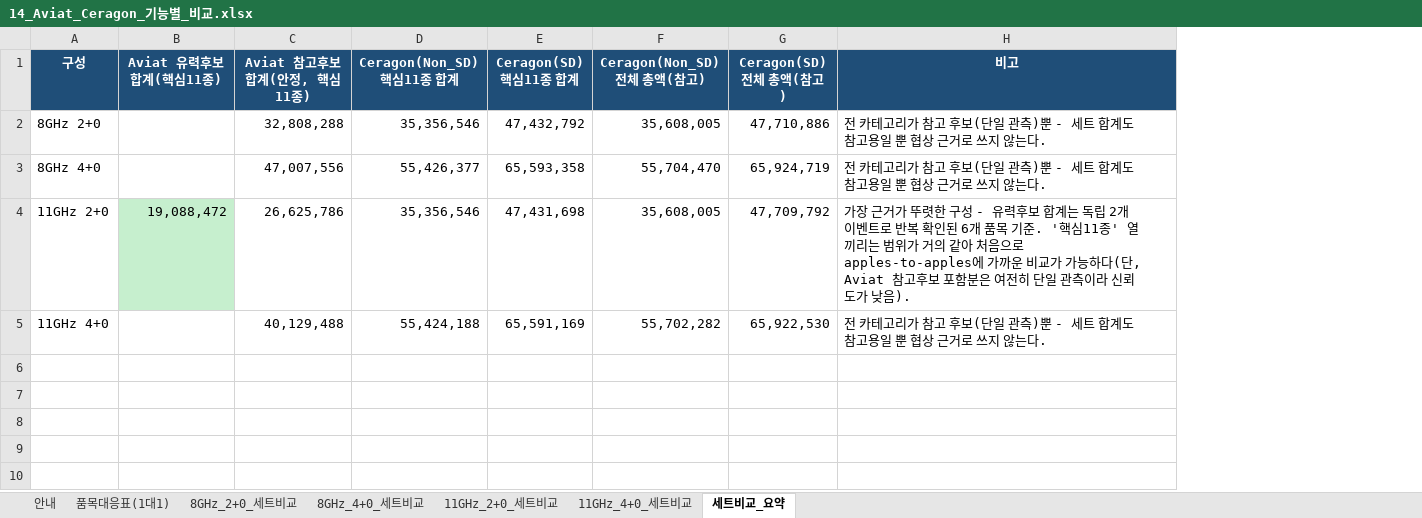
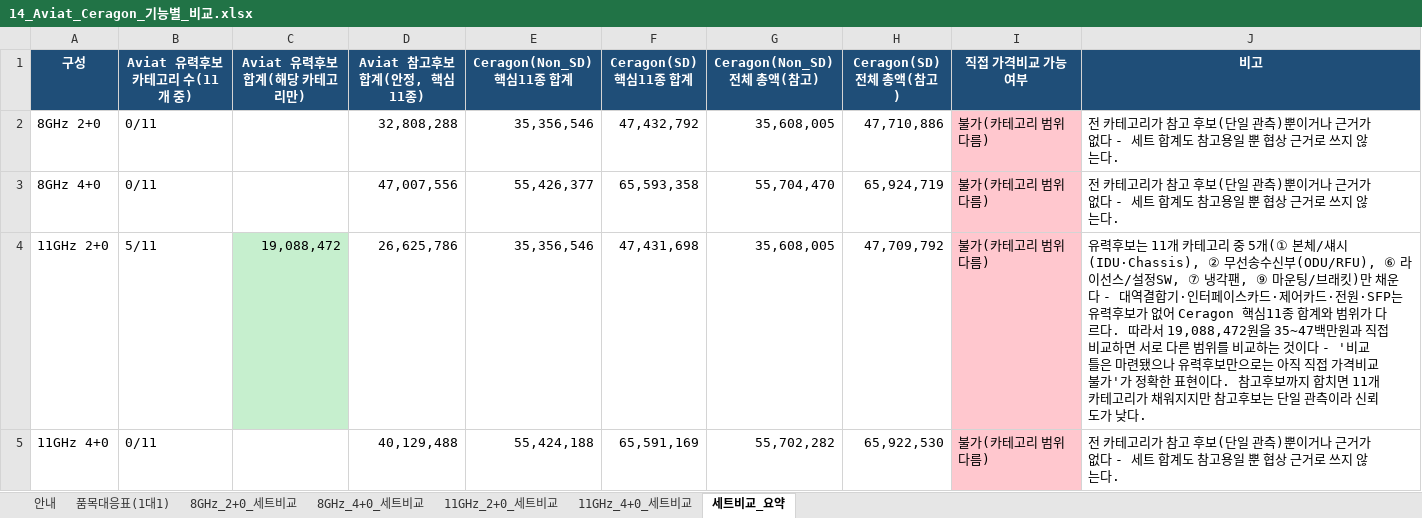
Before and after one commit to dondonnie88-dalio/kt-settlement-automation, an Excel workbook: output/14_Aviat_Ceragon_기능별_비교.xlsx, sheet 세트비교_요약, drawn as a sheet; values as stored, in another font and other column widths than the file's, no borders; addresses are those after the commit; the diff names each change by its address in the sheet, - before the commit and + after, or states it on an @@ line.

```diff
--- a/output/14_Aviat_Ceragon_기능별_비교.xlsx (sheet 세트비교_요약)
+++ b/output/14_Aviat_Ceragon_기능별_비교.xlsx (sheet 세트비교_요약)
+column B (Aviat 유력후보 카테고리 수(11개 중)), rows 2-5: 0/11 | 0/11 | 5/11 | 0/11
+column I (직접 가격비교 가능 여부), rows 2-5: all 불가(카테고리 범위 다름)
-C1: Aviat 유력후보 합계(핵심11종)
+C1: Aviat 유력후보 합계(해당 카테고리만)
-J2:J3 (비고): …관측)뿐 - 세트…
+J2:J3 (비고): …관측)뿐이거나 근거가 없다 - 세트…
-J4 (비고): 가장 근거가 뚜렷한 구성 - 유력후보 합계는 독립 2개 이벤트로 반복 확인된 6개 품목 기준. '핵심11종' 열끼리는 범위가 거의 같아 처음으로 apples-to-apples에 가까운 비교가 가능하다(단, Aviat 참고후보 포함분은 여전히 단일 관측이라 신뢰도가 낮음).
+J4 (비고): 유력후보는 11개 카테고리 중 5개(① 본체/섀시(IDU·Chassis), ② 무선송수신부(ODU/RFU), ⑥ 라이선스/설정SW, ⑦ 냉각팬, ⑨ 마운팅/브래킷)만 채운다 - 대역결합기·인터페이스카드·제어카드·전원·SFP는 유력후보가 없어 Ceragon 핵심11종 합계와 범위가 다르다. 따라서 19,088,472원을 35~47백만원과 직접 비교하면 서로 다른 범위를 비교하는 것이다 - '비교 틀은 마련됐으나 유력후보만으로는 아직 직접 가격비교 불가'가 정확한 표현이다. 참고후보까지 합치면 11개 카테고리가 채워지지만 참고후보는 단일 관측이라 신뢰도가 낮다.
-J5 (비고): …관측)뿐 - 세트…
+J5 (비고): …관측)뿐이거나 근거가 없다 - 세트…
```
Also changed, not shown: sheet 안내, sheet 11GHz_4+0_세트비교, sheet 8GHz_4+0_세트비교, sheet 8GHz_2+0_세트비교, sheet 11GHz_2+0_세트비교, output/07_Aviat_Ceragon_구성가격비교.xlsx, output/13_대성단가_검토요약.xlsx, 4 other files.
